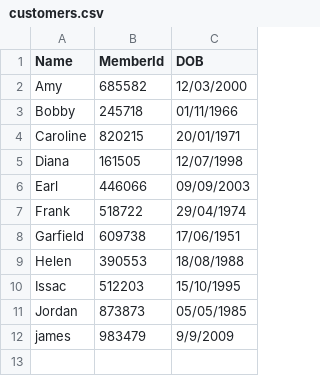
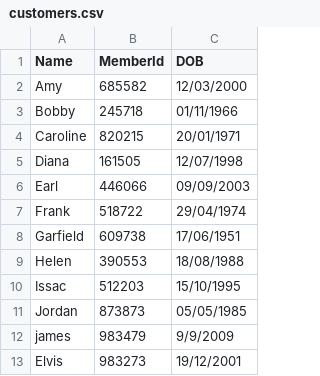
Before and after one commit to changze2/PRG2_Assignment, a CSV file: Assignment1_ChangZe_Elvis/customers.csv, drawn as a sheet.

```diff
--- a/Assignment1_ChangZe_Elvis/customers.csv
+++ b/Assignment1_ChangZe_Elvis/customers.csv
@@ -12 +12,2 @@ Jordan,873873,05/05/1985
 james,983479,9/9/2009
+Elvis,983273,19/12/2001
```
Also changed, not shown: 2 other files.
